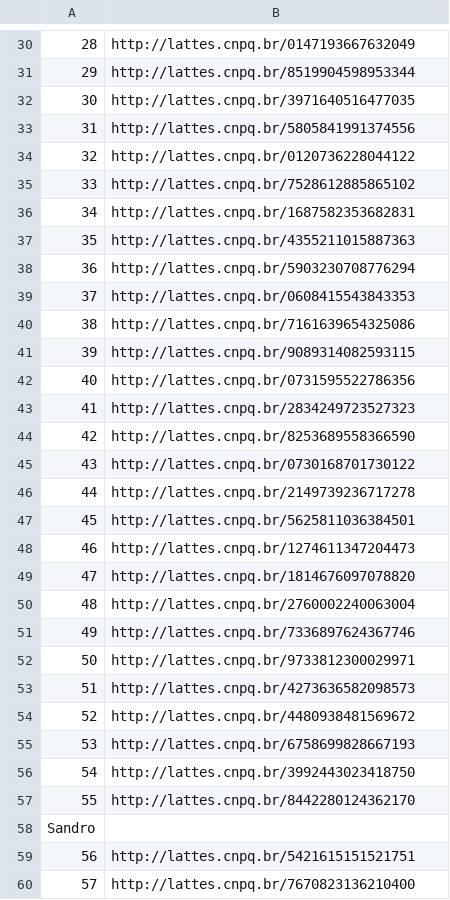
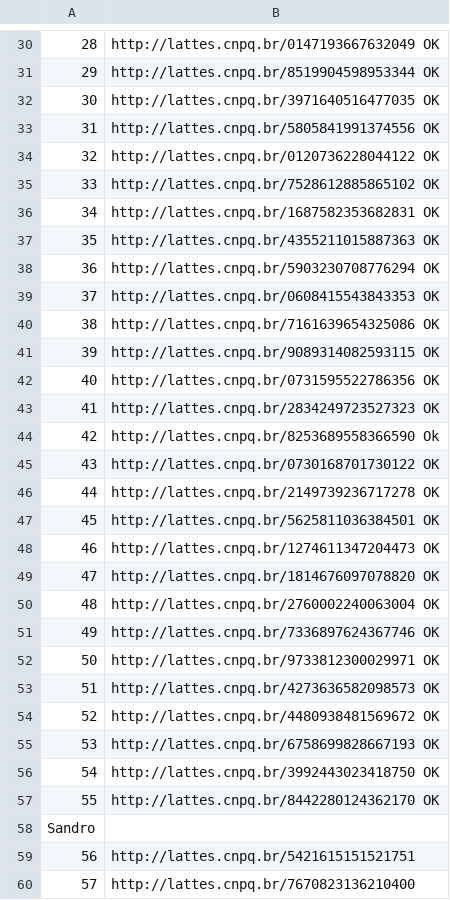
Before and after one commit to wesferr/AnaliseDaRedeDeCoautoriaUnipampa, a CSV file: lattes.csv, drawn as a sheet; only a part is shown, gaps mark what is left out; the diff covers the shown part only; the diff names each change by its address in the sheet, - before the commit and + after, or states it on an @@ line.

Commit message:
todos os lattes de wesley baixados

```diff
--- a/lattes.csv
+++ b/lattes.csv
-B30: http://lattes.cnpq.br/0147193667632049
+B30: http://lattes.cnpq.br/0147193667632049 OK
-B31: http://lattes.cnpq.br/8519904598953344
+B31: http://lattes.cnpq.br/8519904598953344 OK
-B32: http://lattes.cnpq.br/3971640516477035
+B32: http://lattes.cnpq.br/3971640516477035 OK
-B33: http://lattes.cnpq.br/5805841991374556
+B33: http://lattes.cnpq.br/5805841991374556 OK
-B34: http://lattes.cnpq.br/0120736228044122
+B34: http://lattes.cnpq.br/0120736228044122 OK
-B35: http://lattes.cnpq.br/7528612885865102
+B35: http://lattes.cnpq.br/7528612885865102 OK
-B36: http://lattes.cnpq.br/1687582353682831
+B36: http://lattes.cnpq.br/1687582353682831 OK
-B37: http://lattes.cnpq.br/4355211015887363
+B37: http://lattes.cnpq.br/4355211015887363 OK
-B38: http://lattes.cnpq.br/5903230708776294
+B38: http://lattes.cnpq.br/5903230708776294 OK
-B39: http://lattes.cnpq.br/0608415543843353
+B39: http://lattes.cnpq.br/0608415543843353 OK
-B40: http://lattes.cnpq.br/7161639654325086
+B40: http://lattes.cnpq.br/7161639654325086 OK
-B41: http://lattes.cnpq.br/9089314082593115
+B41: http://lattes.cnpq.br/9089314082593115 OK
-B42: http://lattes.cnpq.br/0731595522786356
+B42: http://lattes.cnpq.br/0731595522786356 OK
-B43: http://lattes.cnpq.br/2834249723527323
+B43: http://lattes.cnpq.br/2834249723527323 OK
-B44: http://lattes.cnpq.br/8253689558366590
+B44: http://lattes.cnpq.br/8253689558366590 Ok
-B45: http://lattes.cnpq.br/0730168701730122
+B45: http://lattes.cnpq.br/0730168701730122 OK
-B46: http://lattes.cnpq.br/2149739236717278
+B46: http://lattes.cnpq.br/2149739236717278 OK
-B47: http://lattes.cnpq.br/5625811036384501
+B47: http://lattes.cnpq.br/5625811036384501 OK
-B48: http://lattes.cnpq.br/1274611347204473
+B48: http://lattes.cnpq.br/1274611347204473 OK
-B49: http://lattes.cnpq.br/1814676097078820
+B49: http://lattes.cnpq.br/1814676097078820 OK
-B50: http://lattes.cnpq.br/2760002240063004
+B50: http://lattes.cnpq.br/2760002240063004 OK
-B51: http://lattes.cnpq.br/7336897624367746
+B51: http://lattes.cnpq.br/7336897624367746 OK
-B52: http://lattes.cnpq.br/9733812300029971
+B52: http://lattes.cnpq.br/9733812300029971 OK
-B53: http://lattes.cnpq.br/4273636582098573
+B53: http://lattes.cnpq.br/4273636582098573 OK
-B54: http://lattes.cnpq.br/4480938481569672
+B54: http://lattes.cnpq.br/4480938481569672 OK
-B55: http://lattes.cnpq.br/6758699828667193
+B55: http://lattes.cnpq.br/6758699828667193 OK
-B56: http://lattes.cnpq.br/3992443023418750
+B56: http://lattes.cnpq.br/3992443023418750 OK
-B57: http://lattes.cnpq.br/8442280124362170
+B57: http://lattes.cnpq.br/8442280124362170 OK
```
Also changed, not shown: 28 edited cells elsewhere in this file, 57 other files.
